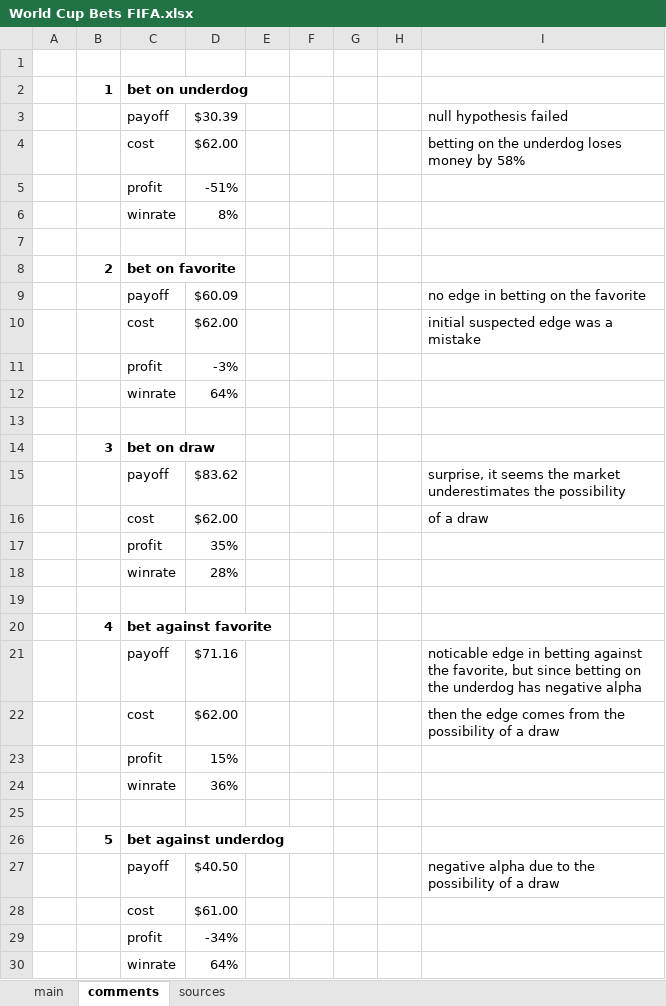
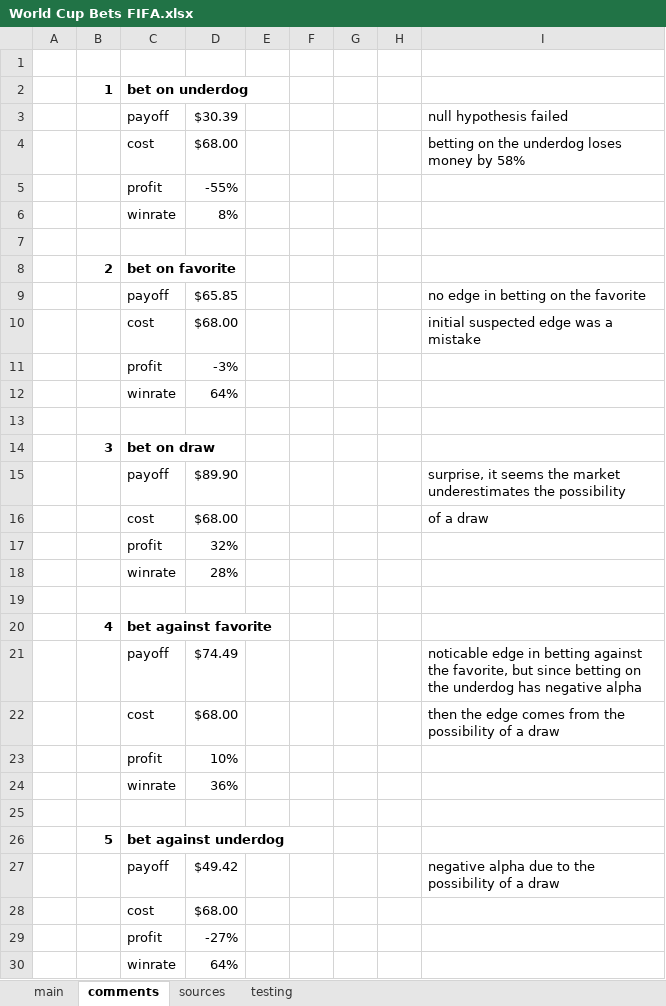
Before and after one commit to nekkess/FIFA-betting-edge, an Excel workbook: World Cup Bets FIFA.xlsx, sheet comments, drawn as a sheet; values as stored, in another font and other column widths than the file's, no borders; the diff names each change by its address in the sheet, - before the commit and + after, or states it on an @@ line.

Commit message:
addest testing tab, maybe no edge possible

```diff
--- a/World Cup Bets FIFA.xlsx (sheet comments)
+++ b/World Cup Bets FIFA.xlsx (sheet comments)
+sheet tab: testing
-D4: $62.00
+D4: $68.00
-D5: -51%
+D5: -55%
-D9: $60.09
+D9: $65.85
-D10: $62.00
+D10: $68.00
-D15: $83.62
+D15: $89.90
-D16: $62.00
+D16: $68.00
-D17: 35%
+D17: 32%
-D21: $71.16
+D21: $74.49
-D22: $62.00
+D22: $68.00
-D23: 15%
+D23: 10%
-D27: $40.50
+D27: $49.42
-D28: $61.00
+D28: $68.00
-D29: -34%
+D29: -27%
```
Also changed, not shown: sheet main.
